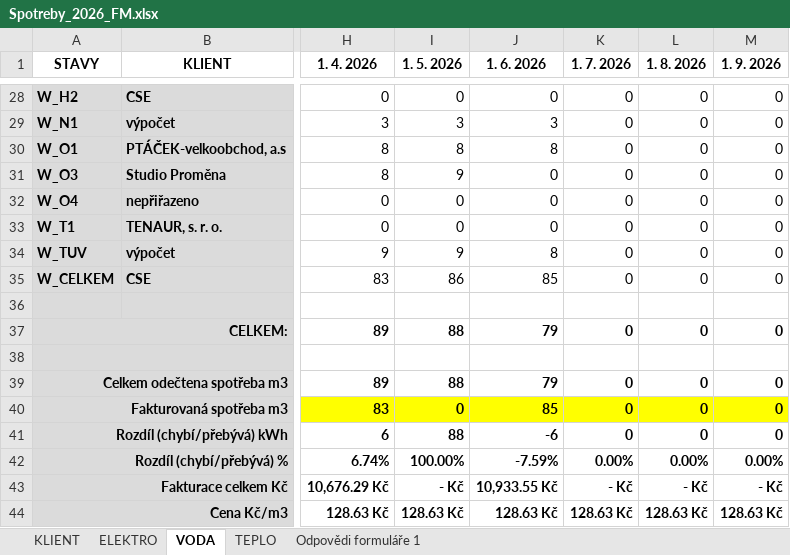
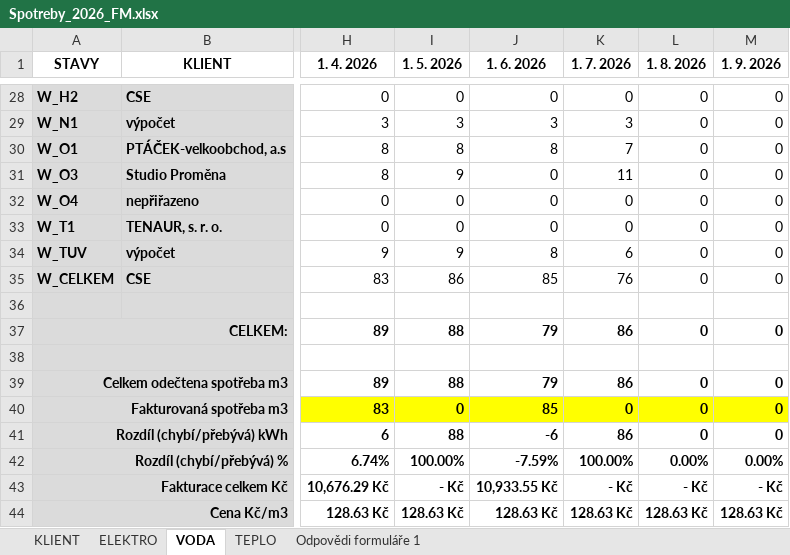
Before and after one commit to 6dbf2jj6n4-a11y/rozuctovani, an Excel workbook: core/management/commands/Spotreby_2026_FM.xlsx, sheet VODA, drawn as a sheet; only a part is shown, gaps mark what is left out; values as stored, in another font and other column widths than the file's, no borders; charts and pictures and table styles not drawn; the diff covers the shown part only; the diff names each change by its address in the sheet, - before the commit and + after, or states it on an @@ line.

```diff
--- a/core/management/commands/Spotreby_2026_FM.xlsx (sheet VODA)
+++ b/core/management/commands/Spotreby_2026_FM.xlsx (sheet VODA)
-K29 (1. 7. 2026): 0
+K29 (1. 7. 2026): 3
-K30 (1. 7. 2026): 0
+K30 (1. 7. 2026): 7
-K31 (1. 7. 2026): 0
+K31 (1. 7. 2026): 11
-K34 (1. 7. 2026): 0
+K34 (1. 7. 2026): 6
-K35 (1. 7. 2026): 0
+K35 (1. 7. 2026): 76
-K37 (1. 7. 2026): 0
+K37 (1. 7. 2026): 86
-K39 (1. 7. 2026): 0
+K39 (1. 7. 2026): 86
-K41 (1. 7. 2026): 0
+K41 (1. 7. 2026): 86
-K42 (1. 7. 2026): 0.00%
+K42 (1. 7. 2026): 100.00%
```
Also changed, not shown: 19 edited cells elsewhere in this sheet, sheet ELEKTRO, sheet TEPLO, 1 other file.
